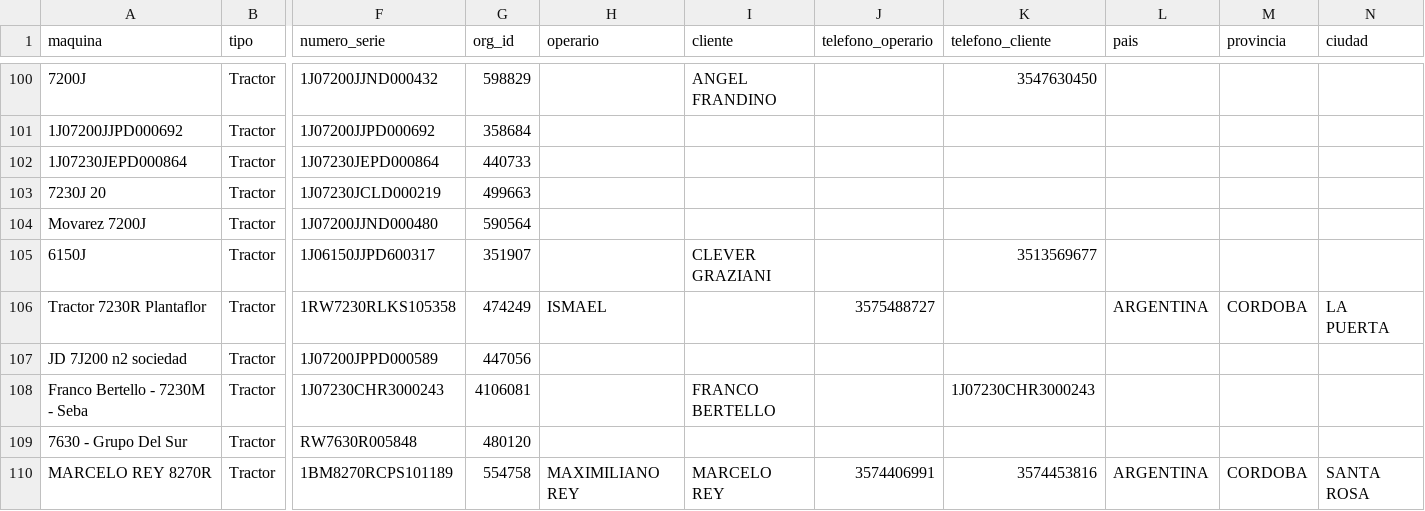
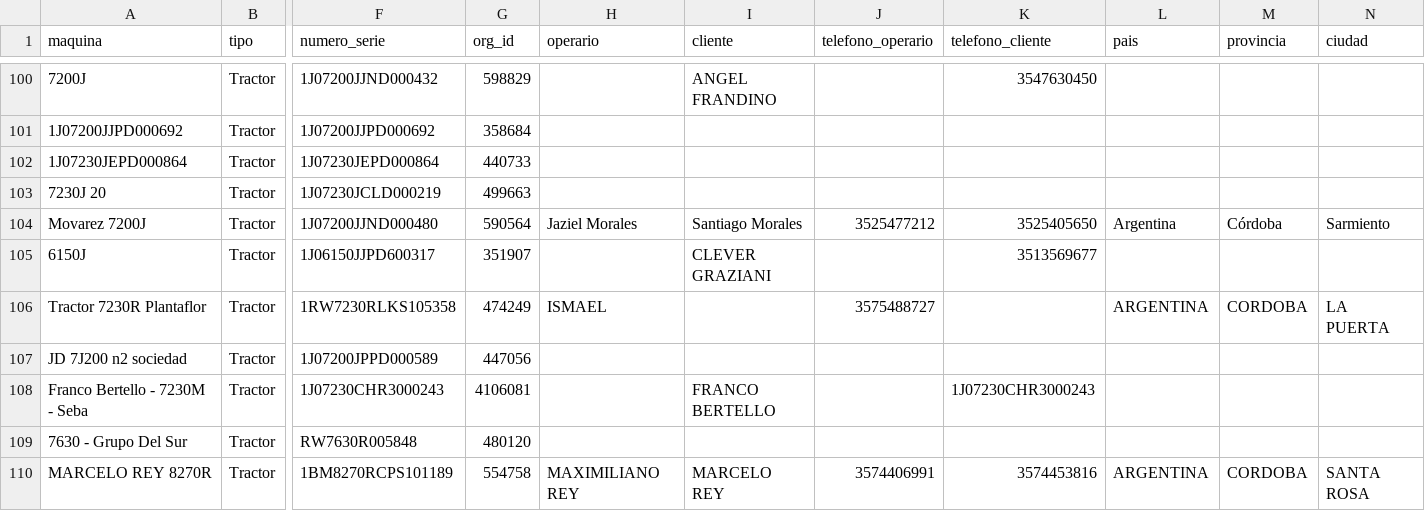
Before and after one commit to s-dagatti/crack_del_campo, a CSV file: data/base_de_clientes.csv, drawn as a sheet; only a part is shown, gaps mark what is left out; the diff names each change by its address in the sheet, - before the commit and + after, or states it on an @@ line.

Commit message:
Actualiza participante 1J07200JJND000480

```diff
--- a/data/base_de_clientes.csv
+++ b/data/base_de_clientes.csv
-H104 (operario): (empty)
+H104 (operario): Jaziel Morales
-I104 (cliente): (empty)
+I104 (cliente): Santiago Morales
-J104 (telefono_operario): (empty)
+J104 (telefono_operario): 3525477212
-K104 (telefono_cliente): (empty)
+K104 (telefono_cliente): 3525405650
-L104 (pais): (empty)
+L104 (pais): Argentina
-M104 (provincia): (empty)
+M104 (provincia): Córdoba
-N104 (ciudad): (empty)
+N104 (ciudad): Sarmiento
```
